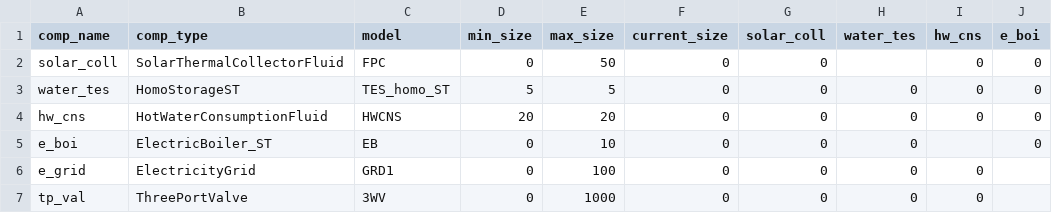
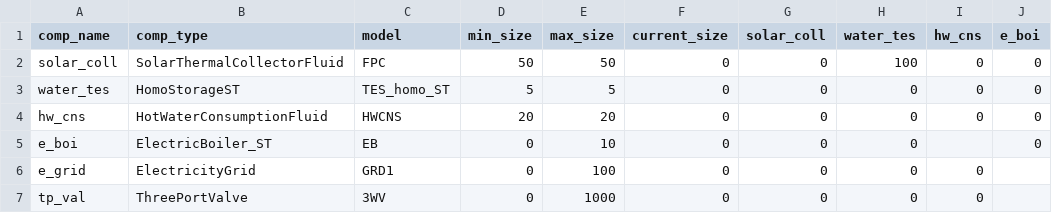
Before and after one commit to RWTH-EBC/BESDOT, a CSV file: data/topology/solar_coll_TW_boi.csv, drawn as a sheet; only a part is shown; the diff names each change by its address in the sheet, - before the commit and + after, or states it on an @@ line.

```diff
--- a/data/topology/solar_coll_TW_boi.csv
+++ b/data/topology/solar_coll_TW_boi.csv
-D2 (min_size): 0
+D2 (min_size): 50
-H2 (water_tes): (empty)
+H2 (water_tes): 100
```
Also changed, not shown: 3 other files.
